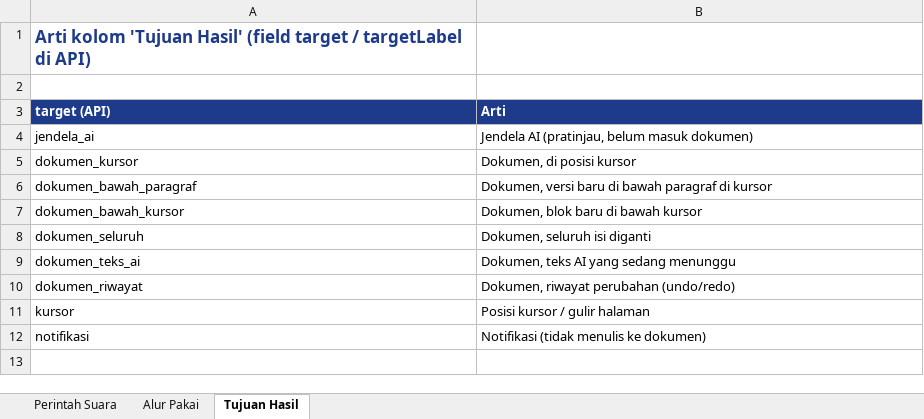
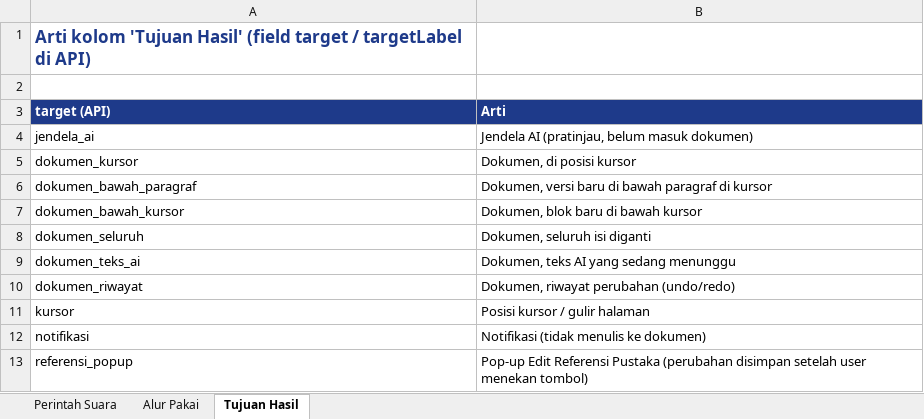
Before and after one commit to Muhamadafat/mysre-monorepo-v2, an Excel workbook: apps/writer/docs/daftar-perintah-suara.xlsx, sheet Tujuan Hasil, drawn as a sheet; values as stored, in another font and other column widths than the file's, no borders; the diff names each change by its address in the sheet, - before the commit and + after, or states it on an @@ line.

```diff
--- a/apps/writer/docs/daftar-perintah-suara.xlsx (sheet Tujuan Hasil)
+++ b/apps/writer/docs/daftar-perintah-suara.xlsx (sheet Tujuan Hasil)
+row 13: referensi_popup | Pop-up Edit Referensi Pustaka (perubahan disimpan setelah user menekan tombol)
```
Also changed, not shown: sheet Perintah Suara, 17 other files.
